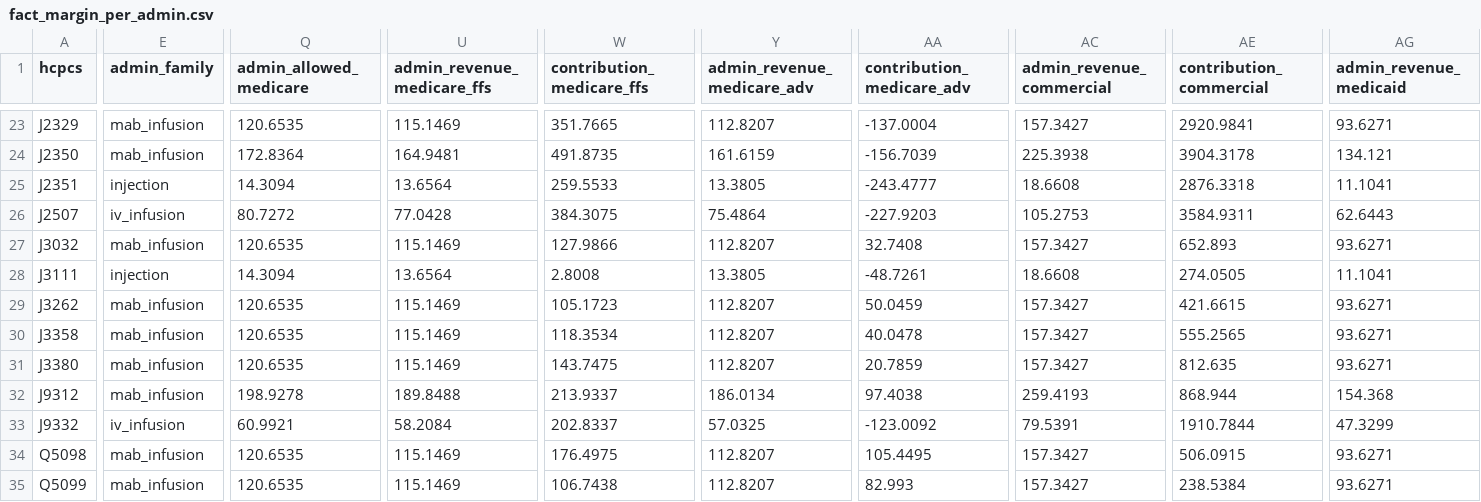
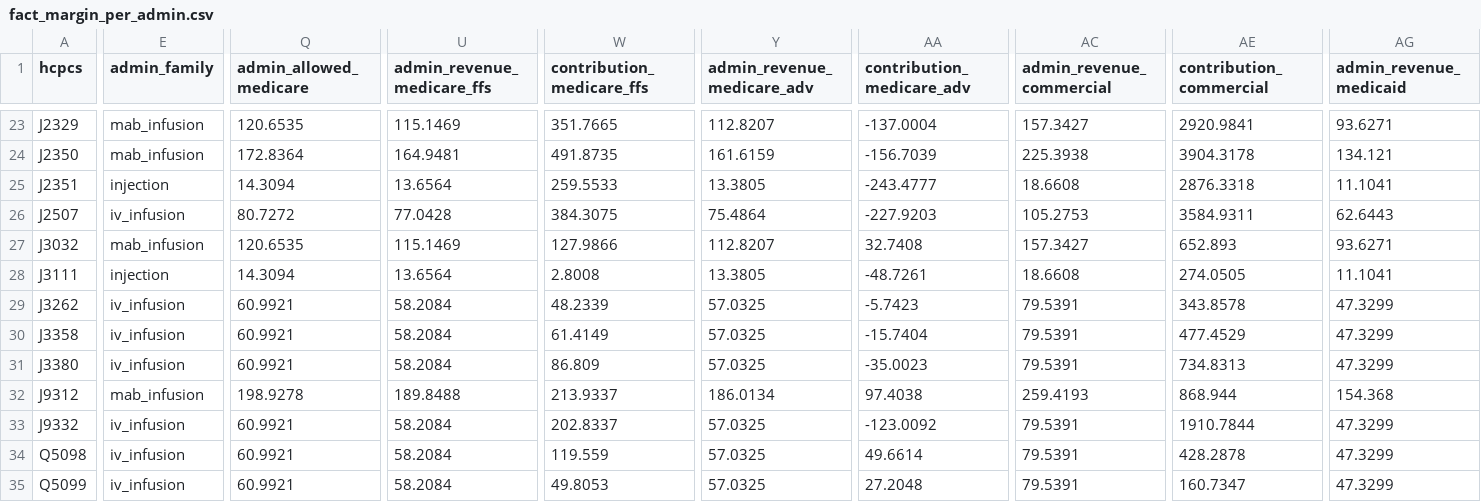
Before and after one commit to TonyLee-99/specialty-infusion-fpa, a CSV file: exports/fact_margin_per_admin.csv, drawn as a sheet; only a part is shown, gaps mark what is left out; the diff covers the shown part only; the diff names each change by its address in the sheet, - before the commit and + after, or states it on an @@ line.

```diff
--- a/exports/fact_margin_per_admin.csv
+++ b/exports/fact_margin_per_admin.csv
-E29:E31 (admin_family): mab_infusion
+E29:E31 (admin_family): iv_infusion
-Q29:Q31 (admin_allowed_medicare): 120.6535
+Q29:Q31 (admin_allowed_medicare): 60.9921
-U29:U31 (admin_revenue_medicare_ffs): 115.1469
+U29:U31 (admin_revenue_medicare_ffs): 58.2084
-W29 (contribution_medicare_ffs): 105.1723
+W29 (contribution_medicare_ffs): 48.2339
-Y29:Y31 (admin_revenue_medicare_adv): 112.8207
+Y29:Y31 (admin_revenue_medicare_adv): 57.0325
-AA29 (contribution_medicare_adv): 50.0459
+AA29 (contribution_medicare_adv): -5.7423
-AC29:AC31 (admin_revenue_commercial): 157.3427
+AC29:AC31 (admin_revenue_commercial): 79.5391
-AE29 (contribution_commercial): 421.6615
+AE29 (contribution_commercial): 343.8578
-AG29:AG31 (admin_revenue_medicaid): 93.6271
+AG29:AG31 (admin_revenue_medicaid): 47.3299
-W30 (contribution_medicare_ffs): 118.3534
+W30 (contribution_medicare_ffs): 61.4149
-AA30 (contribution_medicare_adv): 40.0478
+AA30 (contribution_medicare_adv): -15.7404
-AE30 (contribution_commercial): 555.2565
+AE30 (contribution_commercial): 477.4529
-W31 (contribution_medicare_ffs): 143.7475
+W31 (contribution_medicare_ffs): 86.809
-AA31 (contribution_medicare_adv): 20.7859
+AA31 (contribution_medicare_adv): -35.0023
-AE31 (contribution_commercial): 812.635
+AE31 (contribution_commercial): 734.8313
-E34:E35 (admin_family): mab_infusion
+E34:E35 (admin_family): iv_infusion
-Q34:Q35 (admin_allowed_medicare): 120.6535
+Q34:Q35 (admin_allowed_medicare): 60.9921
-U34:U35 (admin_revenue_medicare_ffs): 115.1469
+U34:U35 (admin_revenue_medicare_ffs): 58.2084
-W34 (contribution_medicare_ffs): 176.4975
+W34 (contribution_medicare_ffs): 119.559
-Y34:Y35 (admin_revenue_medicare_adv): 112.8207
+Y34:Y35 (admin_revenue_medicare_adv): 57.0325
-AA34 (contribution_medicare_adv): 105.4495
+AA34 (contribution_medicare_adv): 49.6614
-AC34:AC35 (admin_revenue_commercial): 157.3427
+AC34:AC35 (admin_revenue_commercial): 79.5391
-AE34 (contribution_commercial): 506.0915
+AE34 (contribution_commercial): 428.2878
-AG34:AG35 (admin_revenue_medicaid): 93.6271
+AG34:AG35 (admin_revenue_medicaid): 47.3299
-W35 (contribution_medicare_ffs): 106.7438
+W35 (contribution_medicare_ffs): 49.8053
-AA35 (contribution_medicare_adv): 82.993
+AA35 (contribution_medicare_adv): 27.2048
-AE35 (contribution_commercial): 238.5384
+AE35 (contribution_commercial): 160.7347
```
Also changed, not shown: 95 edited cells elsewhere in this file, dbt/seeds/drug_catalog.csv, exports/dim_drug.csv, 8 other files.
